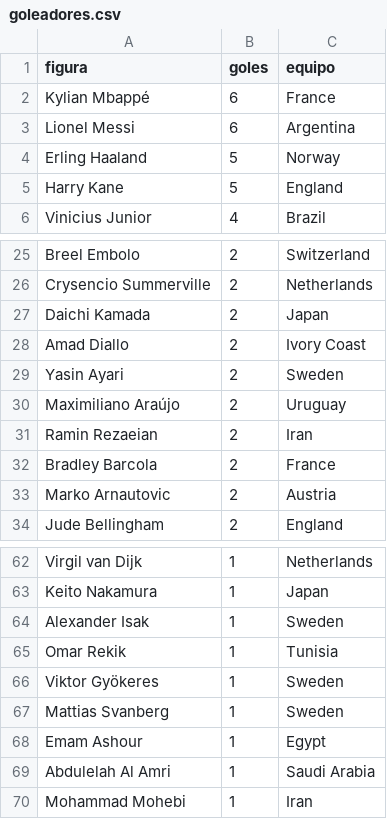
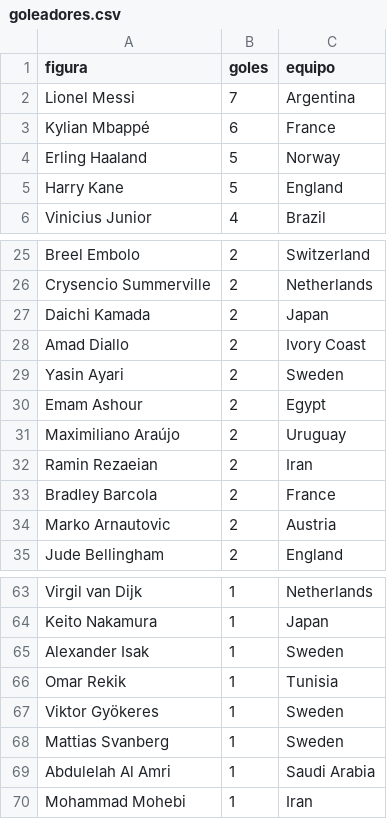
Before and after one commit to BorisTapiaV/quiniela-mundial-2026, a CSV file: data/goleadores.csv, drawn as a sheet; only a part is shown, gaps mark what is left out.

```diff
--- a/data/goleadores.csv
+++ b/data/goleadores.csv
@@ -1,4 +1,4 @@
 figura,goles,equipo
+Lionel Messi,7,Argentina
 Kylian Mbappé,6,France
-Lionel Messi,6,Argentina
 Erling Haaland,5,Norway
@@ -29,2 +29,3 @@ Amad Diallo,2,Ivory Coast
 Yasin Ayari,2,Sweden
+Emam Ashour,2,Egypt
 Maximiliano Araújo,2,Uruguay
@@ -67,3 +68,2 @@ Viktor Gyökeres,1,Sweden
 Mattias Svanberg,1,Sweden
-Emam Ashour,1,Egypt
 Abdulelah Al Amri,1,Saudi Arabia
```
Also changed, not shown: data/resultados_ko.csv, 3 other files.
